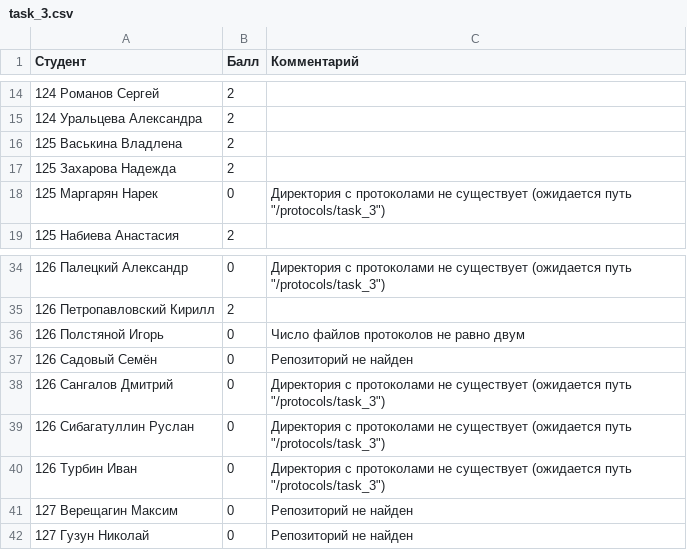
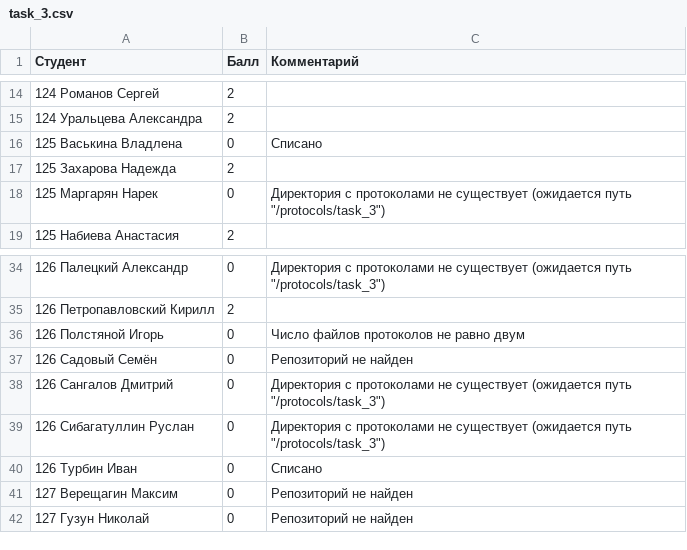
Before and after one commit to DanilaSysoev/basic_of_programming_22_22, a CSV file: homeworks/results/task_3.csv, drawn as a sheet; only a part is shown, gaps mark what is left out.

```diff
--- a/homeworks/results/task_3.csv
+++ b/homeworks/results/task_3.csv
@@ -15,3 +15,3 @@
 124 Уральцева Александра,2,
-125 Васькина Владлена,2,
+125 Васькина Владлена,0,Списано
 125 Захарова Надежда,2,
@@ -39,3 +39,3 @@
 126 Сибагатуллин Руслан,0,Директория с протоколами не существует (ожидается путь "/protocols/task_3")
-126 Турбин Иван,0,Директория с протоколами не существует (ожидается путь "/protocols/task_3")
+126 Турбин Иван,0,Списано
 127 Верещагин Максим,0,Репозиторий не найден
```
Also changed, not shown: homeworks/results/task_1.csv, homeworks/results/task_2.csv, 15 other files.
